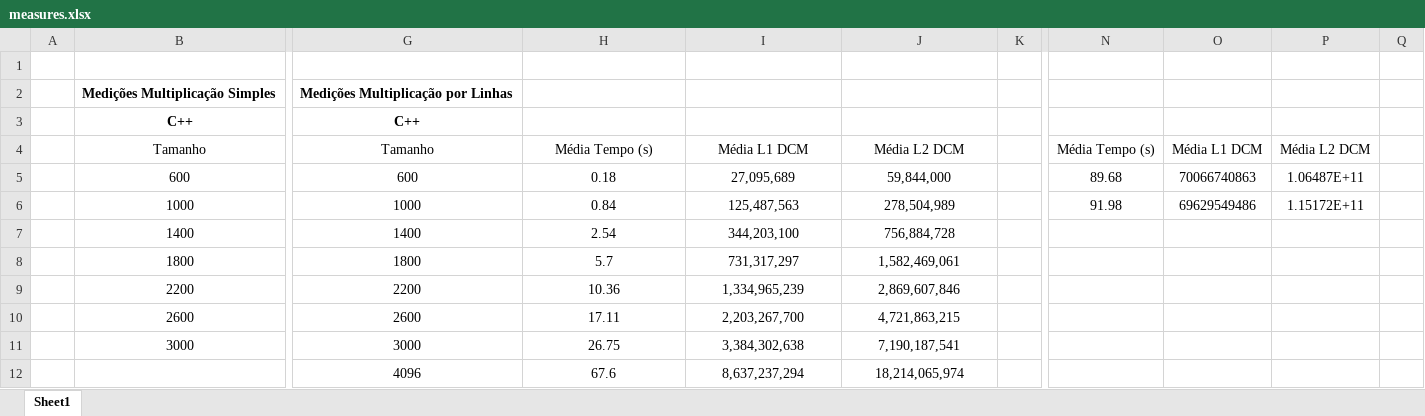
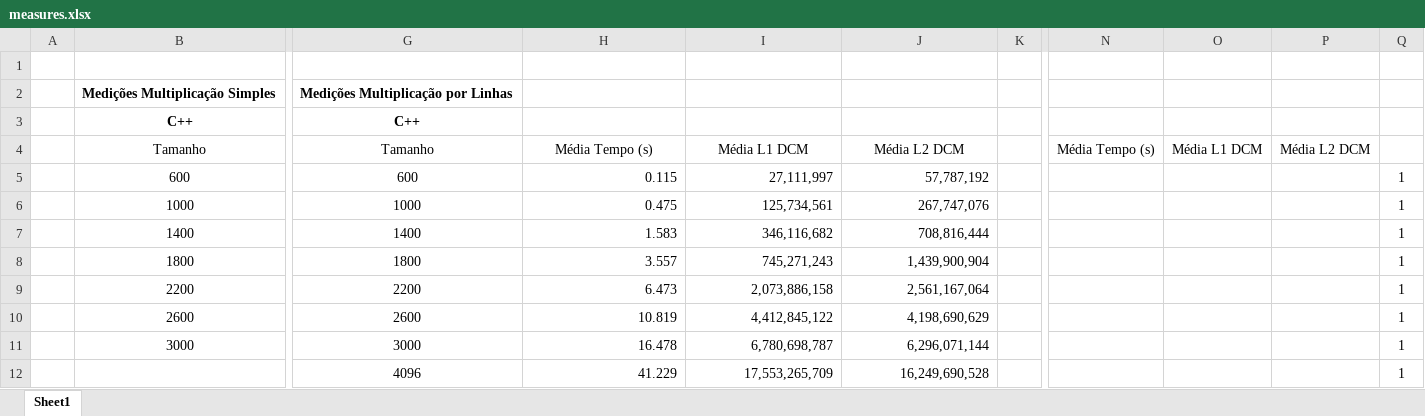
Before and after one commit to domingosneto03/ParallelComputing, an Excel workbook: assign1/doc/measures.xlsx, sheet Sheet1, drawn as a sheet; only a part is shown, gaps mark what is left out; values as stored, in another font and other column widths than the file's, no borders; table styles not drawn; the diff covers the shown part only; the diff names each change by its address in the sheet, - before the commit and + after, or states it on an @@ line.

Commit message:
updated code in matrixporduct.cpp and updates excel measures

```diff
--- a/assign1/doc/measures.xlsx (sheet Sheet1)
+++ b/assign1/doc/measures.xlsx (sheet Sheet1)
-H5: 0.18
+H5: 0.115
-H5:J12 alignment: center
+H5:J12 alignment: right
-I5: 27,095,689
+I5: 27,111,997
-J5: 59,844,000
+J5: 57,787,192
-N5: 89.68
+N5: (empty)
-O5: 70066740863
+O5: (empty)
-P5: 1.06487E+11
+P5: (empty)
-Q5:Q12: (empty)
+Q5:Q12: 1
-H6: 0.84
+H6: 0.475
-I6: 125,487,563
+I6: 125,734,561
-J6: 278,504,989
+J6: 267,747,076
-N6: 91.98
+N6: (empty)
-O6: 69629549486
+O6: (empty)
-P6: 1.15172E+11
+P6: (empty)
-H7: 2.54
+H7: 1.583
-I7: 344,203,100
+I7: 346,116,682
-J7: 756,884,728
+J7: 708,816,444
-H8: 5.7
+H8: 3.557
-I8: 731,317,297
+I8: 745,271,243
-J8: 1,582,469,061
+J8: 1,439,900,904
-H9: 10.36
+H9: 6.473
-I9: 1,334,965,239
+I9: 2,073,886,158
-J9: 2,869,607,846
+J9: 2,561,167,064
-H10: 17.11
+H10: 10.819
-I10: 2,203,267,700
+I10: 4,412,845,122
-J10: 4,721,863,215
+J10: 4,198,690,629
-H11: 26.75
+H11: 16.478
-I11: 3,384,302,638
+I11: 6,780,698,787
-J11: 7,190,187,541
+J11: 6,296,071,144
-H12: 67.6
+H12: 41.229
-I12: 8,637,237,294
+I12: 17,553,265,709
-J12: 18,214,065,974
+J12: 16,249,690,528
```
Also changed, not shown: 3 added rows, 3 removed rows, 13 edited cells and cell formats elsewhere in this sheet, 3 other files.
